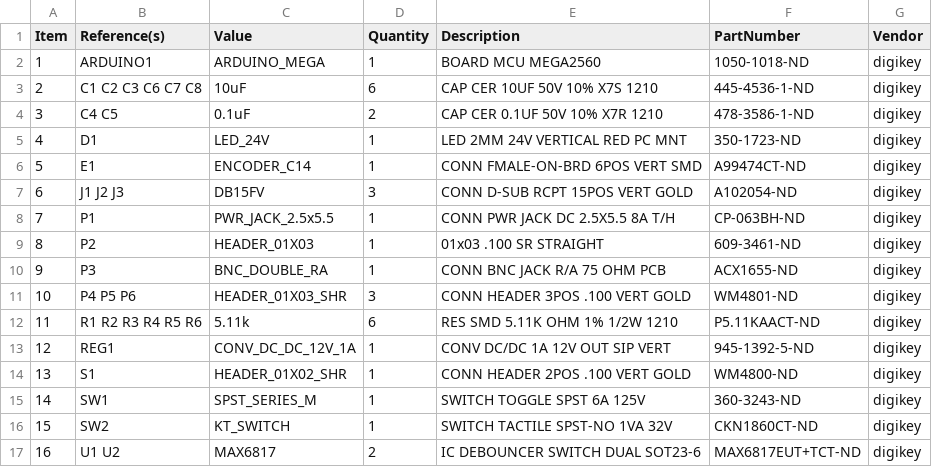
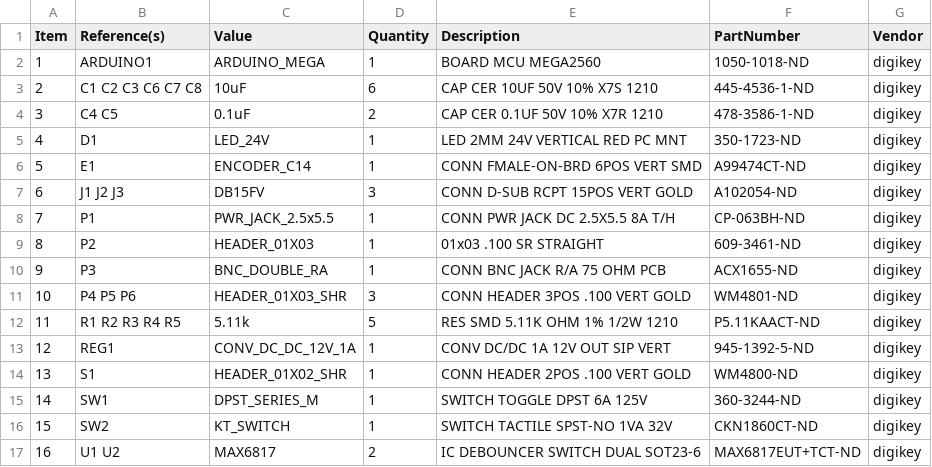
Before and after one commit to JaneliaSciComp/aalborg_mfc_interface, a CSV file: pcb/bom/bom_pcb.csv, drawn as a sheet.

Commit message:
SPST switch -> DPST switch.

```diff
--- a/pcb/bom/bom_pcb.csv
+++ b/pcb/bom/bom_pcb.csv
@@ -11,6 +11,6 @@ Item,Reference(s),Value,Quantity,Description,PartNumber,Vendor
 10,P4 P5 P6,HEADER_01X03_SHR,3,CONN HEADER 3POS .100 VERT GOLD,WM4801-ND,digikey
-11,R1 R2 R3 R4 R5 R6,5.11k,6,RES SMD 5.11K OHM 1% 1/2W 1210,P5.11KAACT-ND,digikey
+11,R1 R2 R3 R4 R5,5.11k,5,RES SMD 5.11K OHM 1% 1/2W 1210,P5.11KAACT-ND,digikey
 12,REG1,CONV_DC_DC_12V_1A,1,CONV DC/DC 1A 12V OUT SIP VERT,945-1392-5-ND,digikey
 13,S1,HEADER_01X02_SHR,1,CONN HEADER 2POS .100 VERT GOLD,WM4800-ND,digikey
-14,SW1,SPST_SERIES_M,1,SWITCH TOGGLE SPST 6A 125V,360-3243-ND,digikey
+14,SW1,DPST_SERIES_M,1,SWITCH TOGGLE DPST 6A 125V,360-3244-ND,digikey
 15,SW2,KT_SWITCH,1,SWITCH TACTILE SPST-NO 1VA 32V,CKN1860CT-ND,digikey
```
Also changed, not shown: pcb/bom/digikey_order_pcb.csv, 23 other files.
